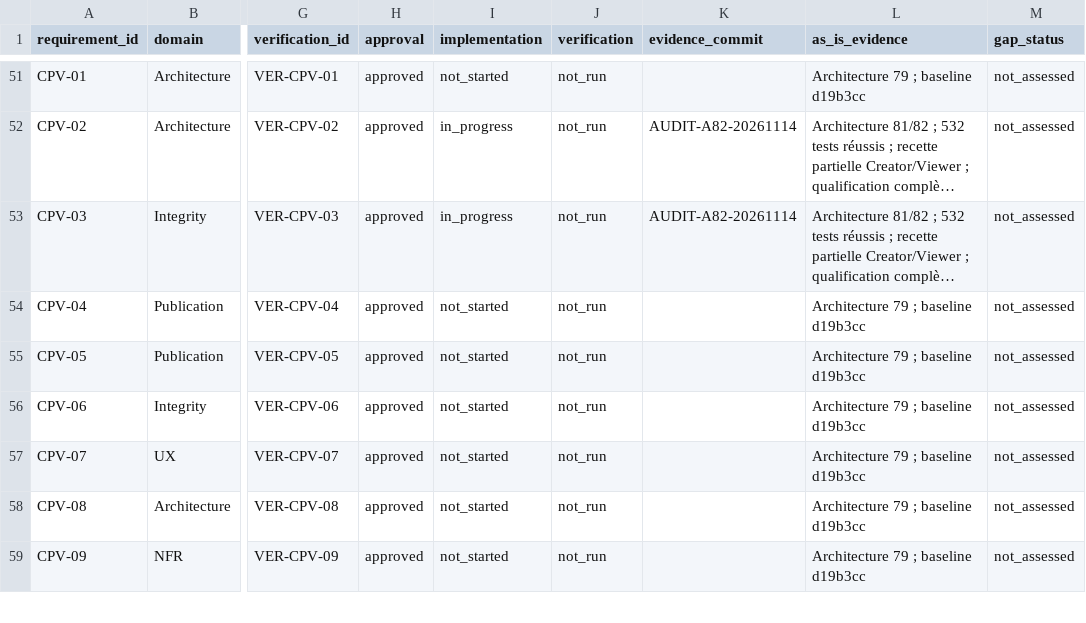
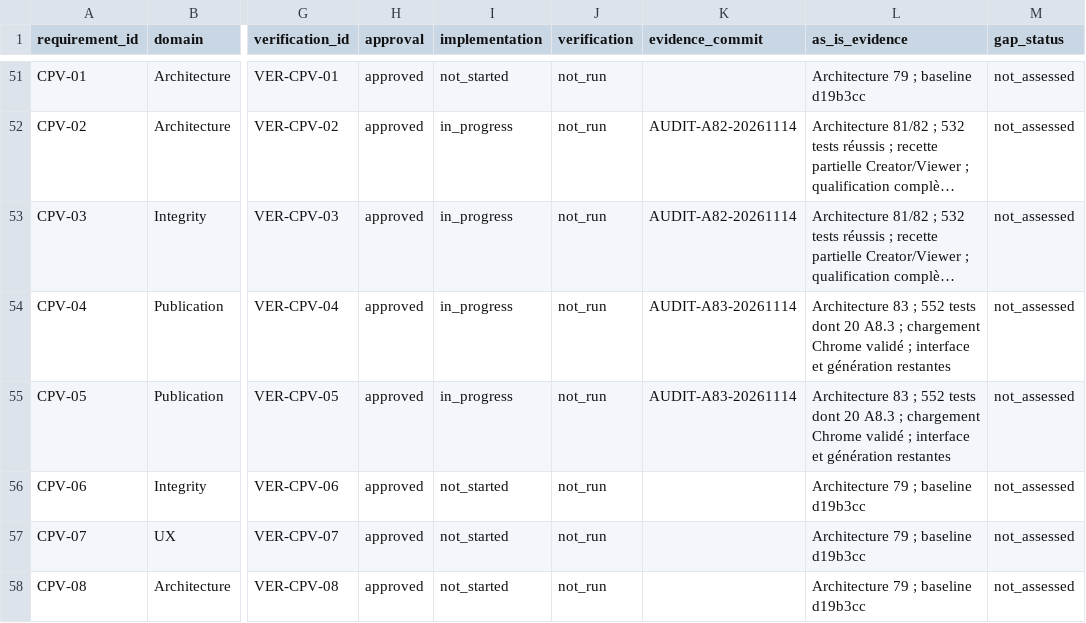
Before and after one commit to nfigay/StandardisationRadarChart, a CSV file: docs/requirements/requirements.csv, drawn as a sheet; only a part is shown, gaps mark what is left out; the shorter side is filled out with more unchanged rows; long unchanged cells end in …; the diff names each change by its address in the sheet, - before the commit and + after, or states it on an @@ line.

```diff
--- a/docs/requirements/requirements.csv
+++ b/docs/requirements/requirements.csv
-I54:I55 (implementation): not_started
+I54:I55 (implementation): in_progress
-K54:K55 (evidence_commit): (empty)
+K54:K55 (evidence_commit): AUDIT-A83-20261114
-L54:L55 (as_is_evidence): Architecture 79 ; baseline d19b3cc
+L54:L55 (as_is_evidence): Architecture 83 ; 552 tests dont 20 A8.3 ; chargement Chrome validé ; interface et génération restantes
```
Also changed, not shown: 10 other files.
